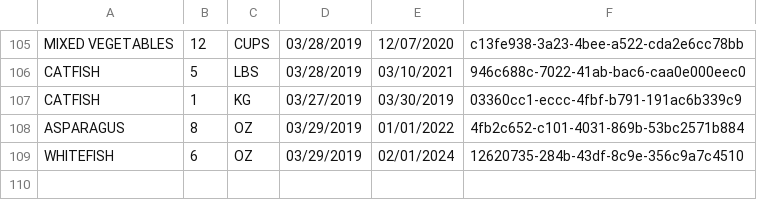
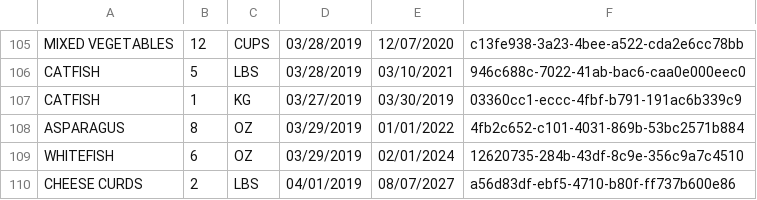
Before and after one commit to rxdps93/freezer-manager-desktop, a CSV file: src/main/resources/contents_uuid.csv, drawn as a sheet; only a part is shown, gaps mark what is left out.

```diff
--- a/src/main/resources/contents_uuid.csv
+++ b/src/main/resources/contents_uuid.csv
@@ -109 +109,2 @@ ASPARAGUS,8,OZ,03/29/2019,01/01/2022,4fb2c652-c101-4031-869b-53bc2571b884
 WHITEFISH,6,OZ,03/29/2019,02/01/2024,12620735-284b-43df-8c9e-356c9a7c4510
+CHEESE CURDS,2,LBS,04/01/2019,08/07/2027,a56d83df-ebf5-4710-b80f-ff737b600e86
```
Also changed, not shown: 3 other files.
